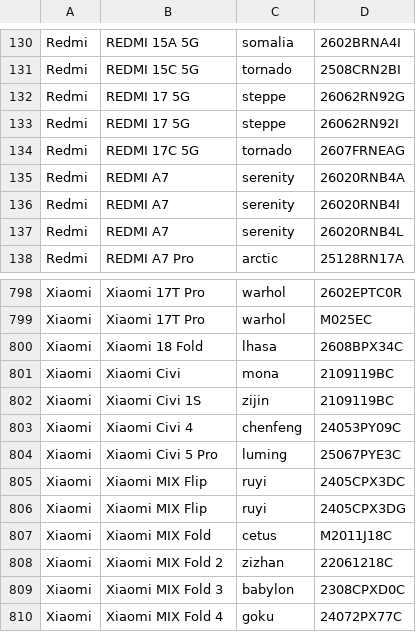
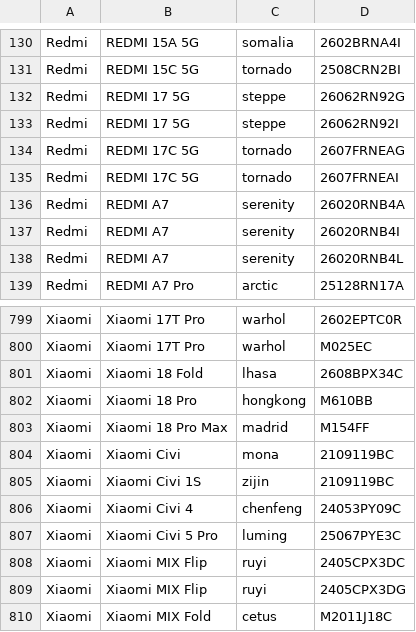
Before and after one commit to Soar1989/get_android_data, a CSV file: data/mi_gms_devices.csv, drawn as a sheet; only a part is shown, gaps mark what is left out; the shorter side is filled out with more unchanged rows; the diff names each change by its address in the sheet, - before the commit and + after, or states it on an @@ line.

```diff
--- a/data/mi_gms_devices.csv
+++ b/data/mi_gms_devices.csv
+row 135: Redmi | REDMI 17C 5G | tornado | 2607FRNEAI
+row 802: Xiaomi | Xiaomi 18 Pro | hongkong | M610BB
+row 803: Xiaomi | Xiaomi 18 Pro Max | madrid | M154FF
```
Also changed, not shown: data/android_images.csv, 1 other file.
